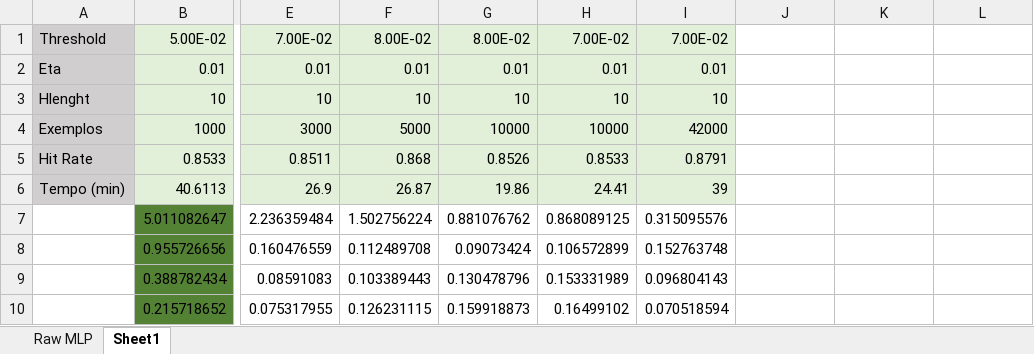
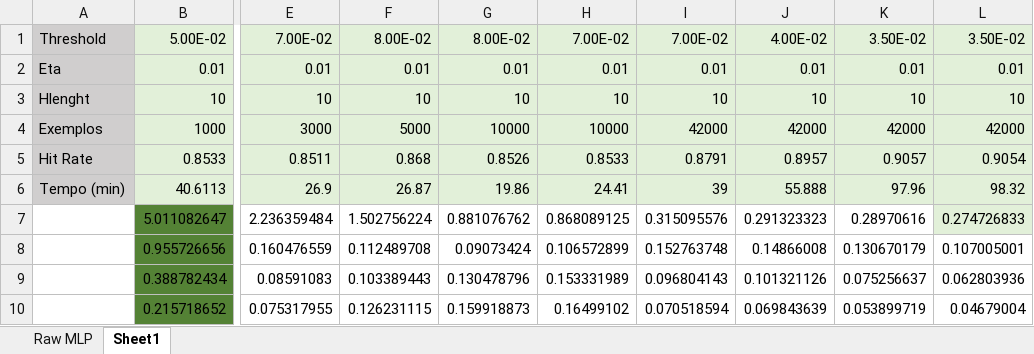
Before and after one commit to lpfjustino/DigitRecognizer, an Excel workbook: benchmark.xlsx, sheet Sheet1, drawn as a sheet; only a part is shown, gaps mark what is left out; values as stored, in another font and other column widths than the file's, no borders; conditional formats not drawn; the diff covers the shown part only; the diff names each change by its address in the sheet, - before the commit and + after, or states it on an @@ line.

Commit message:
Comments refactored, best parameters found and benchmark updated

```diff
--- a/benchmark.xlsx (sheet Sheet1)
+++ b/benchmark.xlsx (sheet Sheet1)
-J1: (empty)
+J1: 4.00E-02
-J1:L6 fill: none
+J1:L6 fill: #E2F0D9
-K1: (empty)
+K1: 3.50E-02
-L1: (empty)
+L1: 3.50E-02
-J2: (empty)
+J2: 0.01
-K2: (empty)
+K2: 0.01
-L2: (empty)
+L2: 0.01
-J3: (empty)
+J3: 10
-K3: (empty)
+K3: 10
-L3: (empty)
+L3: 10
-J4: (empty)
+J4: 42000
-K4: (empty)
+K4: 42000
-L4: (empty)
+L4: 42000
-J5: (empty)
+J5: 0.8957
-K5: (empty)
+K5: 0.9057
-L5: (empty)
+L5: 0.9054
-J6: (empty)
+J6: 55.888
-K6: (empty)
+K6: 97.96
-L6: (empty)
+L6: 98.32
-J7: (empty)
+J7: 0.291323323
-K7: (empty)
+K7: 0.28970616
-L7: (empty)
+L7: 0.274726833
-L7 fill: none
+L7 fill: #E2F0D9
-J8: (empty)
+J8: 0.14866008
-K8: (empty)
+K8: 0.130670179
-L8: (empty)
+L8: 0.107005001
-J9: (empty)
+J9: 0.101321126
-K9: (empty)
+K9: 0.075256637
-L9: (empty)
+L9: 0.062803936
-J10: (empty)
+J10: 0.069843639
-K10: (empty)
+K10: 0.053899719
-L10: (empty)
+L10: 0.04679004
```
Also changed, not shown: 10 edited cells elsewhere in this sheet, 1 other file.
